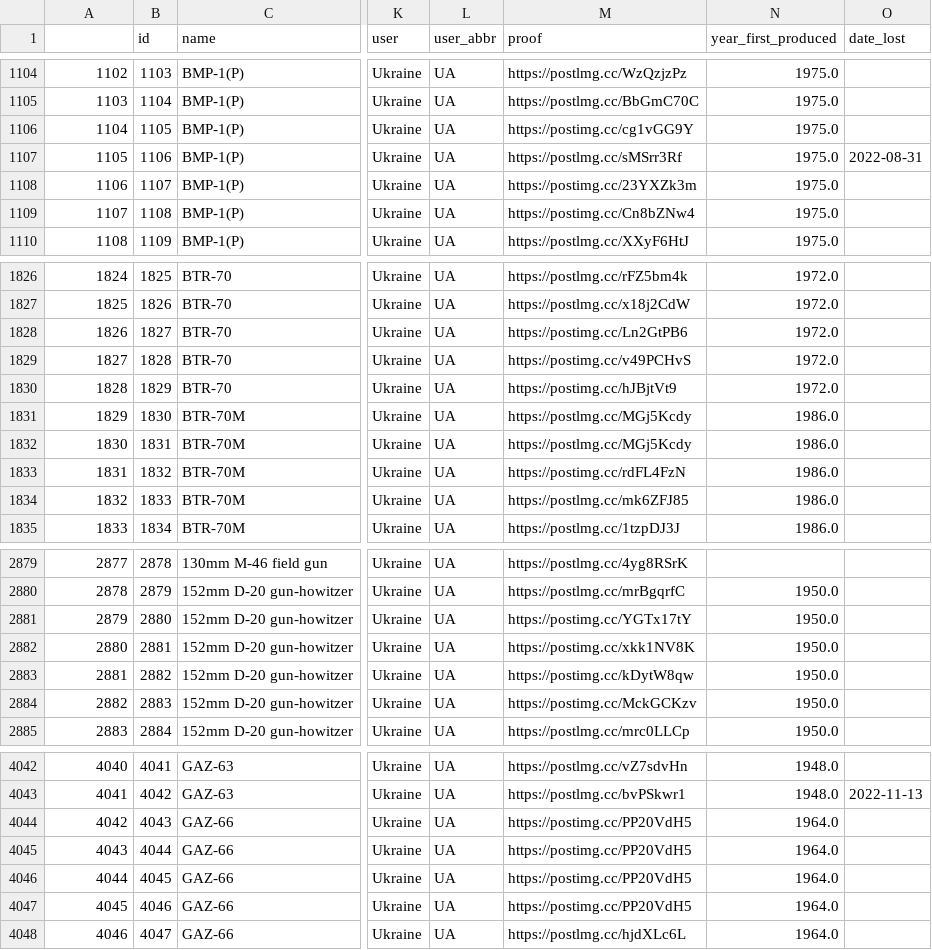
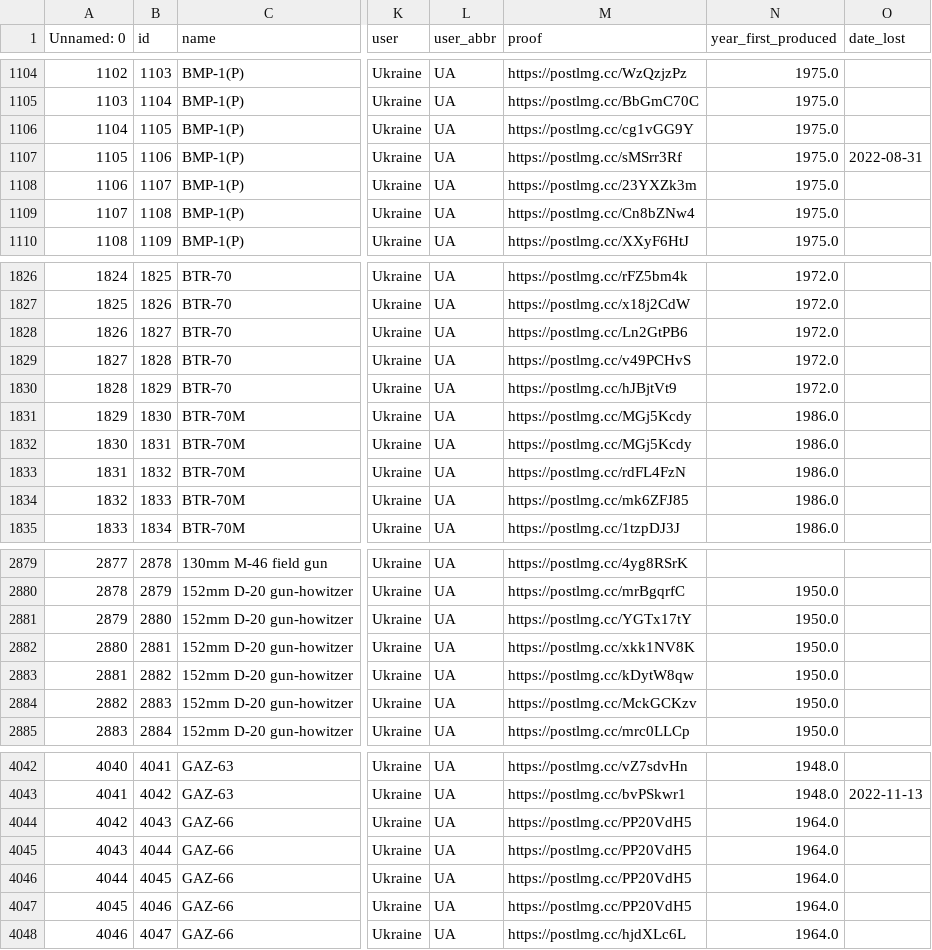
Before and after one commit to JasonWu00/ua-ru-losses-scraper, a CSV file: ua_losses.csv, drawn as a sheet; only a part is shown, gaps mark what is left out; the diff covers the shown part only; the diff names each change by its address in the sheet, - before the commit and + after, or states it on an @@ line.

```diff
--- a/ua_losses.csv
+++ b/ua_losses.csv
-A1: (empty)
+A1: Unnamed: 0
-M1106 (proof): https://postimg.cc/cg1vGG9Y
+M1106 (proof): https://postlmg.cc/cg1vGG9Y
-M1108 (proof): https://postimg.cc/23YXZk3m
+M1108 (proof): https://postlmg.cc/23YXZk3m
-M1109 (proof): https://postimg.cc/Cn8bZNw4
+M1109 (proof): https://postlmg.cc/Cn8bZNw4
-M1828 (proof): https://postimg.cc/Ln2GtPB6
+M1828 (proof): https://postlmg.cc/Ln2GtPB6
-M1829 (proof): https://postimg.cc/v49PCHvS
+M1829 (proof): https://postlmg.cc/v49PCHvS
-M1830 (proof): https://postimg.cc/hJBjtVt9
+M1830 (proof): https://postlmg.cc/hJBjtVt9
-M1833 (proof): https://postimg.cc/rdFL4FzN
+M1833 (proof): https://postlmg.cc/rdFL4FzN
-M2881 (proof): https://postimg.cc/YGTx17tY
+M2881 (proof): https://postlmg.cc/YGTx17tY
-M2882 (proof): https://postimg.cc/xkk1NV8K
+M2882 (proof): https://postlmg.cc/xkk1NV8K
-M2883 (proof): https://postimg.cc/kDytW8qw
+M2883 (proof): https://postlmg.cc/kDytW8qw
-M2884 (proof): https://postimg.cc/MckGCKzv
+M2884 (proof): https://postlmg.cc/MckGCKzv
-M4044:M4047 (proof): https://postimg.cc/PP20VdH5
+M4044:M4047 (proof): https://postlmg.cc/PP20VdH5
```
Also changed, not shown: 160 edited cells elsewhere in this file, 6 other files.
